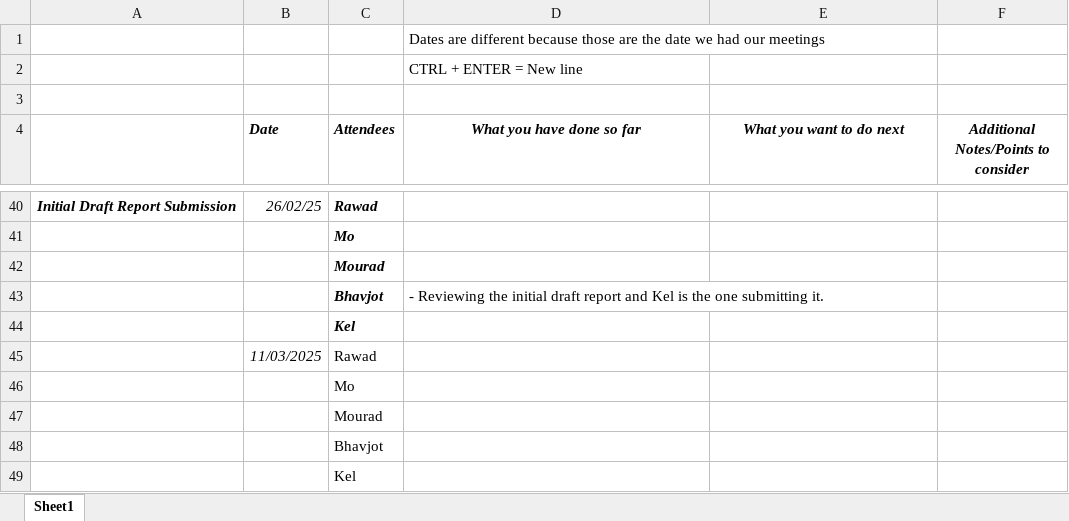
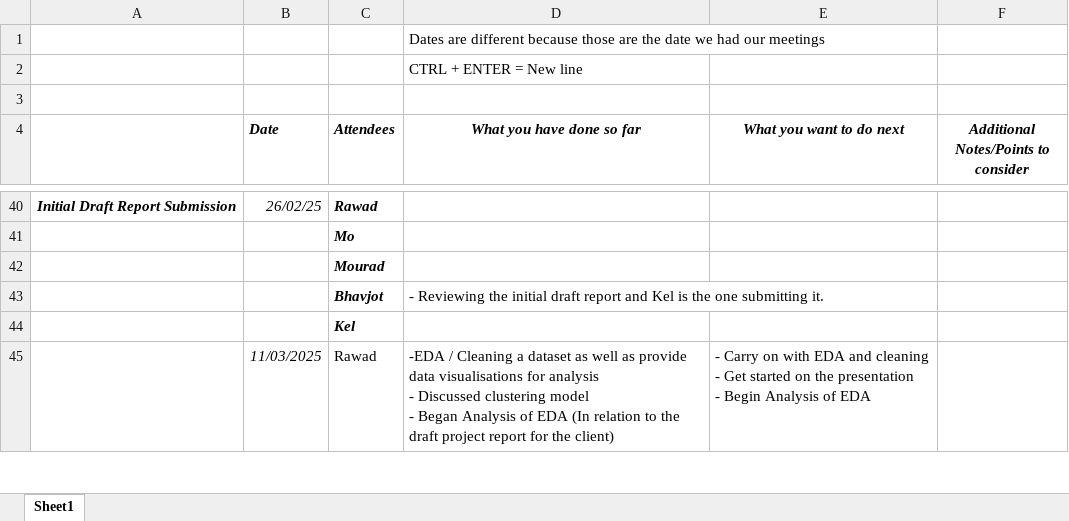
Before and after one commit to Kelstudy/DLP_CW, an Excel workbook: Meeting Minutes and Questions/New Meeting Minutes.xlsx, sheet Sheet1, drawn as a sheet; only a part is shown, gaps mark what is left out; values as stored, in another font and other column widths than the file's, no borders; charts and pictures and table styles not drawn; removed rows and columns are numbered as before the commit, all else as after; ↵ is a line break in a cell; the diff covers the shown part only; the diff names each change by its address in the sheet, - before the commit and + after, or states it on an @@ line.

```diff
--- a/Meeting Minutes and Questions/New Meeting Minutes.xlsx (sheet Sheet1)
+++ b/Meeting Minutes and Questions/New Meeting Minutes.xlsx (sheet Sheet1)
-D45 (What you have done so far): (empty)
+D45 (What you have done so far): -EDA / Cleaning a dataset as well as provide data visualisations for analysis ↵ - Discussed clustering model ↵ - Began Analysis of EDA (In relation to the draft project report for the client)
-E45 (What you want to do next): (empty)
+E45 (What you want to do next): - Carry on with EDA and cleaning ↵ - Get started on the presentation ↵ - Begin Analysis of EDA
-row 46:  |  | Mo
-row 47:  |  | Mourad
-row 48:  |  | Bhavjot
-row 49:  |  | Kel
```
Also changed, not shown: 4 added rows and 7 edited cells elsewhere in this sheet.
